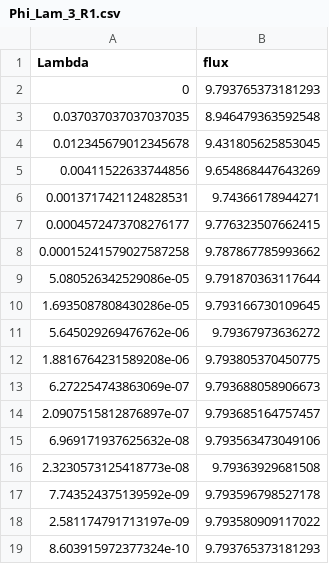
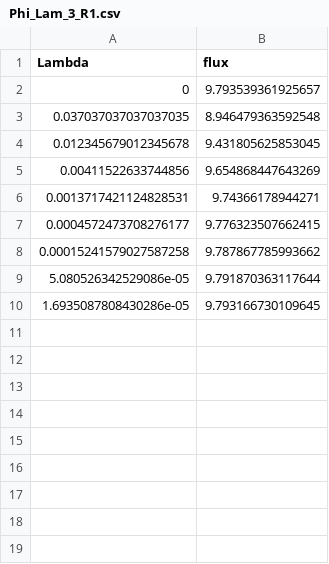
Before and after one commit to qlyan913/fractal_boundary, a CSV file: Ex4_square_cantor/results/Phi_Lam_3_R1.csv, drawn as a sheet.

```diff
--- a/Ex4_square_cantor/results/Phi_Lam_3_R1.csv
+++ b/Ex4_square_cantor/results/Phi_Lam_3_R1.csv
@@ -1,3 +1,3 @@
 Lambda,flux
-0,9.793765373181293
+0, 9.793539361925657
 0.037037037037037035,8.946479363592548
@@ -10,10 +10 @@ Lambda,flux
 1.6935087808430286e-05,9.793166730109645
-5.645029269476762e-06,9.79367973636272
-1.8816764231589208e-06,9.793805370450775
-6.272254743863069e-07,9.793688058906673
-2.0907515812876897e-07,9.793685164757457
-6.969171937625632e-08,9.793563473049106
-2.3230573125418773e-08,9.79363929681508
-7.743524375139592e-09,9.793596798527178
-2.581174791713197e-09,9.793580909117022
-8.603915972377324e-10,9.793765373181293
```
Also changed, not shown: Ex4_square_cantor/results/Phi_Lam_3.csv, 6 other files.
